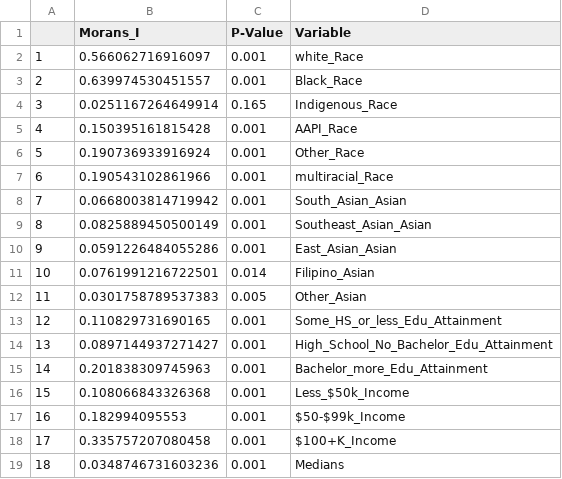
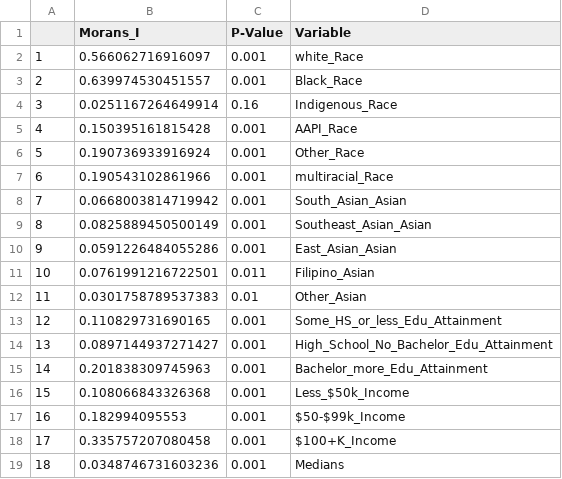
Before and after one commit to CPLN-680-Spring-2022/Sun_Jonathon_AsAmClustering, a CSV file: Analysis/MoranI_Cluster.csv, drawn as a sheet.

Commit message:
testing to make sure that everything worked. All box plots and analysis have now been included. Will be pushing final project next

```diff
--- a/Analysis/MoranI_Cluster.csv
+++ b/Analysis/MoranI_Cluster.csv
@@ -3,3 +3,3 @@
 "2","0.639974530451557","0.001","Black_Race"
-"3","0.0251167264649914","0.165","Indigenous_Race"
+"3","0.0251167264649914","0.16","Indigenous_Race"
 "4","0.150395161815428","0.001","AAPI_Race"
@@ -10,4 +10,4 @@
 "9","0.0591226484055286","0.001","East_Asian_Asian"
-"10","0.0761991216722501","0.014","Filipino_Asian"
-"11","0.0301758789537383","0.005","Other_Asian"
+"10","0.0761991216722501","0.011","Filipino_Asian"
+"11","0.0301758789537383","0.01","Other_Asian"
 "12","0.110829731690165","0.001","Some_HS_or_less_Edu_Attainment"
```
Also changed, not shown: 40 other files.
